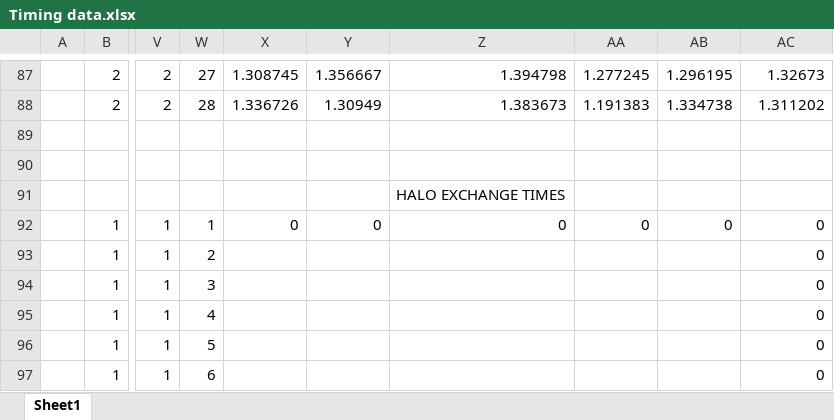
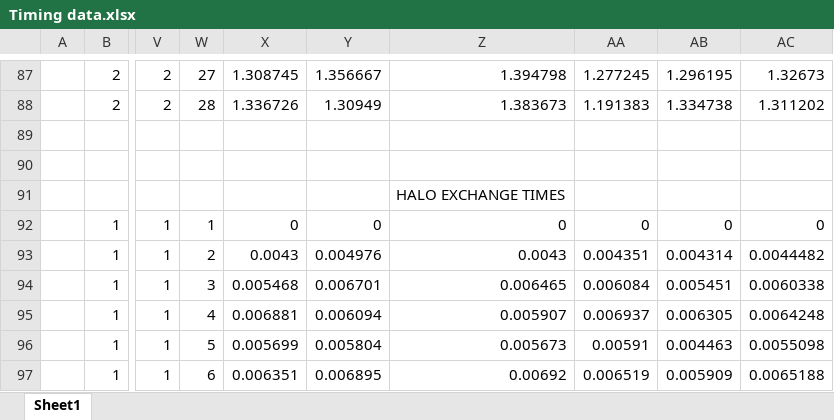
Before and after one commit to FinnWilkinson/Intro-to-High-Performance-Conputing, an Excel workbook: CW2/Timing data.xlsx, sheet Sheet1, drawn as a sheet; only a part is shown, gaps mark what is left out; values as stored, in another font and other column widths than the file's, no borders; the diff covers the shown part only; the diff names each change by its address in the sheet, - before the commit and + after, or states it on an @@ line.

Commit message:
Code and necessary files added. All timing data collected

```diff
--- a/CW2/Timing data.xlsx (sheet Sheet1)
+++ b/CW2/Timing data.xlsx (sheet Sheet1)
-X93: (empty)
+X93: 0.0043
-Y93: (empty)
+Y93: 0.004976
-Z93: (empty)
+Z93: 0.0043
-AA93: (empty)
+AA93: 0.004351
-AB93: (empty)
+AB93: 0.004314
-AC93: 0
+AC93: 0.0044482
-X94: (empty)
+X94: 0.005468
-Y94: (empty)
+Y94: 0.006701
-Z94: (empty)
+Z94: 0.006465
-AA94: (empty)
+AA94: 0.006084
-AB94: (empty)
+AB94: 0.005451
-AC94: 0
+AC94: 0.0060338
-X95: (empty)
+X95: 0.006881
-Y95: (empty)
+Y95: 0.006094
-Z95: (empty)
+Z95: 0.005907
-AA95: (empty)
+AA95: 0.006937
-AB95: (empty)
+AB95: 0.006305
-AC95: 0
+AC95: 0.0064248
-X96: (empty)
+X96: 0.005699
-Y96: (empty)
+Y96: 0.005804
-Z96: (empty)
+Z96: 0.005673
-AA96: (empty)
+AA96: 0.00591
-AB96: (empty)
+AB96: 0.004463
-AC96: 0
+AC96: 0.0055098
-X97: (empty)
+X97: 0.006351
-Y97: (empty)
+Y97: 0.006895
-Z97: (empty)
+Z97: 0.00692
-AA97: (empty)
+AA97: 0.006519
-AB97: (empty)
+AB97: 0.005909
-AC97: 0
+AC97: 0.0065188
```
Also changed, not shown: 192 edited cells elsewhere in this sheet, 2 other files.
